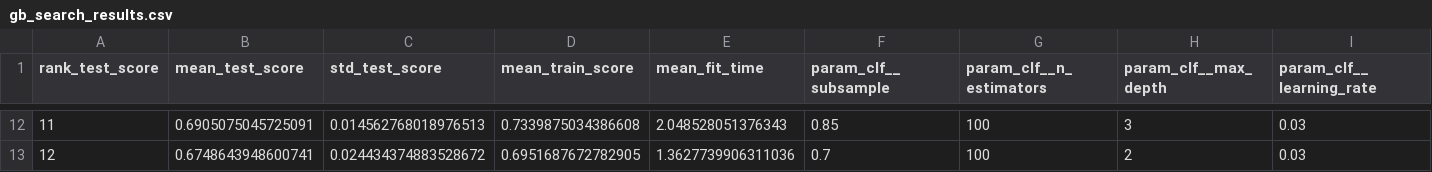
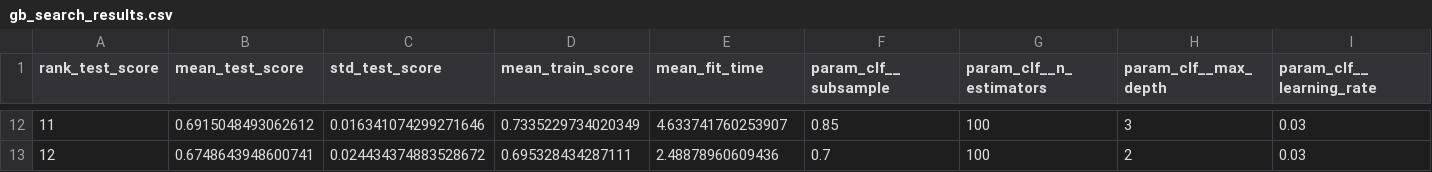
Before and after one commit to DangHau19/MLGroup, a CSV file: DoAn_MayHoc/Nhom01-student-dropout/reports/gb_search_results.csv, drawn as a sheet; only a part is shown, gaps mark what is left out; the diff covers the shown part only.

```diff
--- a/DoAn_MayHoc/Nhom01-student-dropout/reports/gb_search_results.csv
+++ b/DoAn_MayHoc/Nhom01-student-dropout/reports/gb_search_results.csv
@@ -12,2 +12,2 @@ rank_test_score,mean_test_score,std_test_score,mean_train_score,mean_fit_time,pa
-11,0.6905075045725091,0.014562768018976513,0.7339875034386608,2.048528051376343,0.85,100,3,0.03
-12,0.6748643948600741,0.024434374883528672,0.6951687672782905,1.3627739906311036,0.7,100,2,0.03
+11,0.6915048493062612,0.016341074299271646,0.7335229734020349,4.633741760253907,0.85,100,3,0.03
+12,0.6748643948600741,0.024434374883528672,0.695328434287111,2.48878960609436,0.7,100,2,0.03
```
Also changed, not shown: 62 edited cells elsewhere in this file, DoAn_MayHoc/Nhom01-student-dropout/reports/imbalance_comparison.csv, DoAn_MayHoc/Nhom01-student-dropout/reports/svm_search_results.csv, 5 other files.
